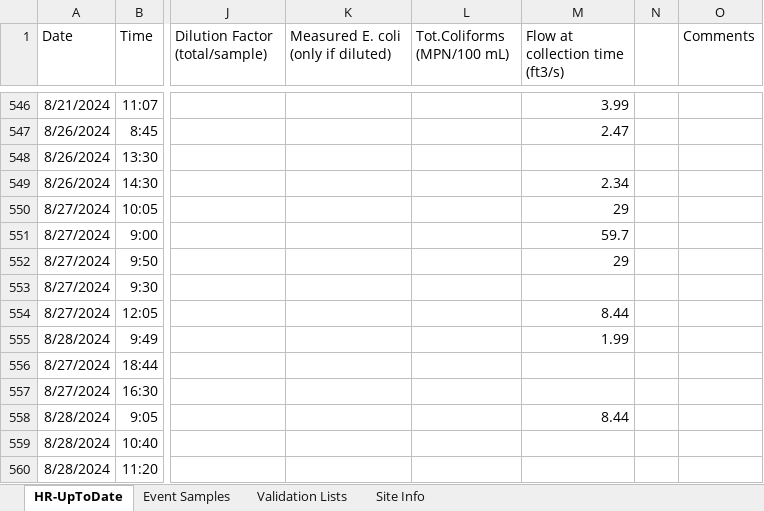
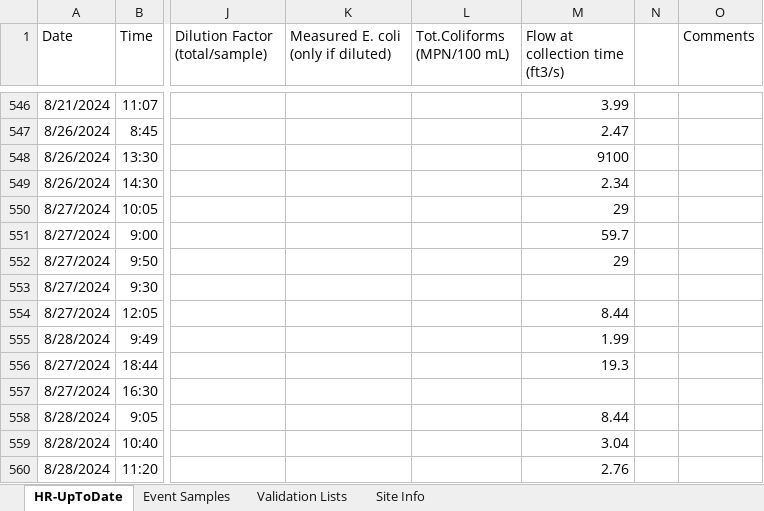
Before and after one commit to rjwood11/Water_Watch_Prototype, an Excel workbook: HR-UpToDate.xlsx, sheet HR-UpToDate, drawn as a sheet; only a part is shown, gaps mark what is left out; values as stored, in another font and other column widths than the file's, no borders; the diff names each change by its address in the sheet, - before the commit and + after, or states it on an @@ line.

```diff
--- a/HR-UpToDate.xlsx (sheet HR-UpToDate)
+++ b/HR-UpToDate.xlsx (sheet HR-UpToDate)
-M548 (Flow at collection time (ft3/s)): (empty)
+M548 (Flow at collection time (ft3/s)): 9100
-M556 (Flow at collection time (ft3/s)): (empty)
+M556 (Flow at collection time (ft3/s)): 19.3
-M559 (Flow at collection time (ft3/s)): (empty)
+M559 (Flow at collection time (ft3/s)): 3.04
-M560 (Flow at collection time (ft3/s)): (empty)
+M560 (Flow at collection time (ft3/s)): 2.76
```
Also changed, not shown: 3 other files.
